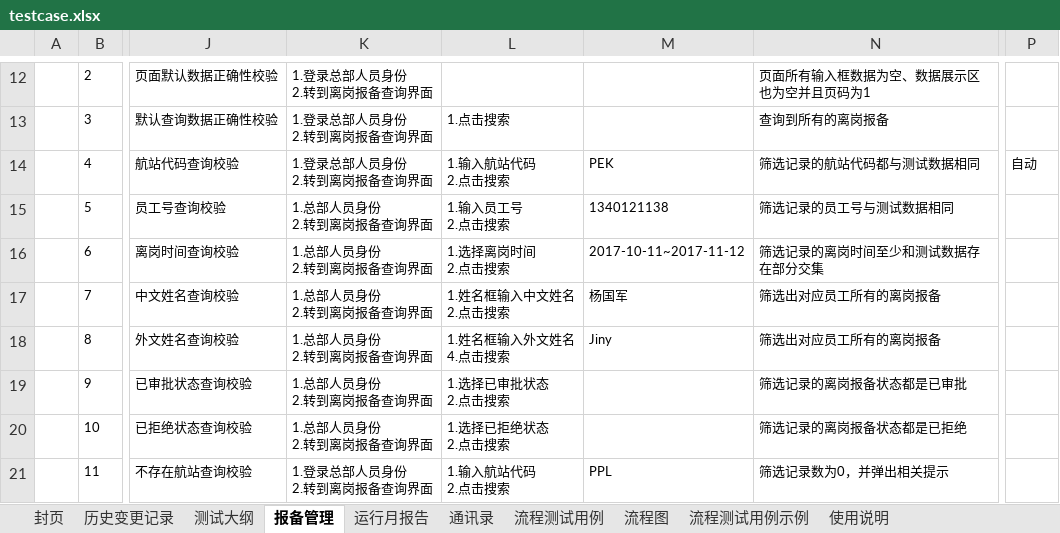
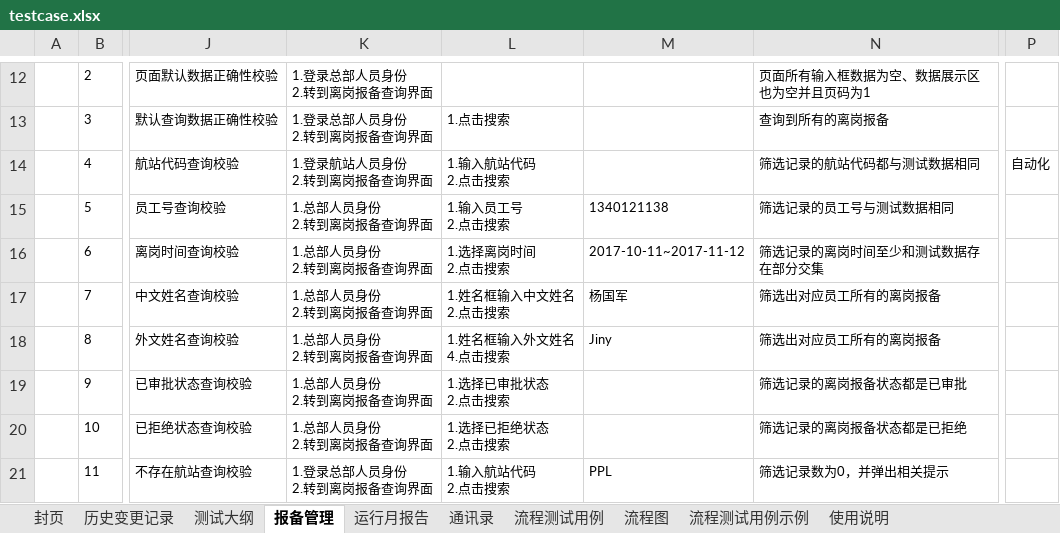
Before and after one commit to wdygj/keywordDriveTest, an Excel workbook: src/main/resources/testcase.xlsx, sheet 报备管理, drawn as a sheet; only a part is shown, gaps mark what is left out; values as stored, in another font and other column widths than the file's, no borders; conditional formats not drawn; ↵ is a line break in a cell; the diff names each change by its address in the sheet, - before the commit and + after, or states it on an @@ line.

```diff
--- a/src/main/resources/testcase.xlsx (sheet 报备管理)
+++ b/src/main/resources/testcase.xlsx (sheet 报备管理)
-K14: 1.登录总部人员身份 ↵ 2.转到离岗报备查询界面
+K14: 1.登录航站人员身份 ↵ 2.转到离岗报备查询界面
-M14: PEK
+M14: (empty)
-P14: 自动
+P14: 自动化
```
Also changed, not shown: src/main/resources/keyword.xlsx, target/classes/keyword.xlsx, 13 other files.
